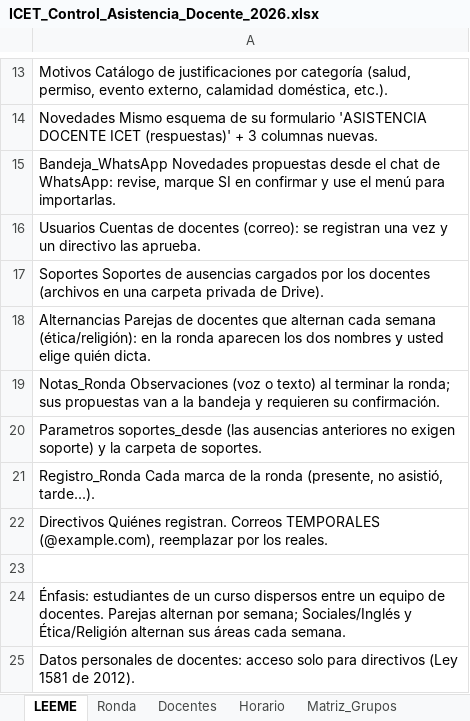
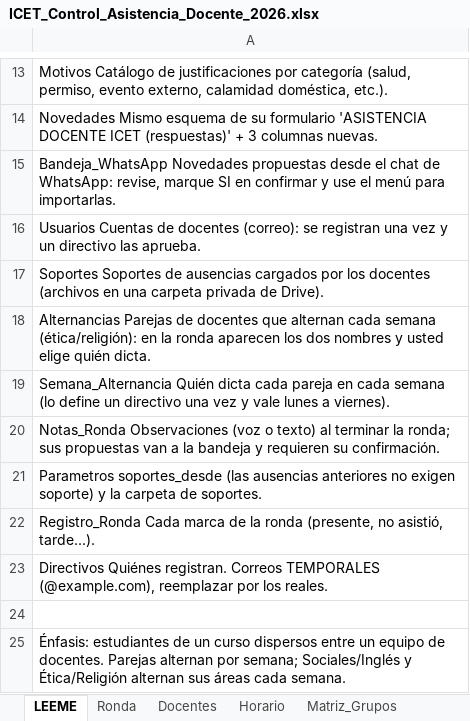
Before and after one commit to franciscojavier1005/imagenes, an Excel workbook: ICET_Control_Asistencia_Docente_2026.xlsx, sheet LEEME, drawn as a sheet; only a part is shown, gaps mark what is left out; the shorter side is filled out with more unchanged rows; values as stored, in another font and other column widths than the file's, no borders; the diff names each change by its address in the sheet, - before the commit and + after, or states it on an @@ line.

```diff
--- a/ICET_Control_Asistencia_Docente_2026.xlsx (sheet LEEME)
+++ b/ICET_Control_Asistencia_Docente_2026.xlsx (sheet LEEME)
+row 19: Semana_Alternancia Quién dicta cada pareja en cada semana (lo define un directivo una vez y vale lunes a viernes).
```
Also changed, not shown: other sheet tabs, ICET_Base_Datos_2026.xlsx, 12 other files.
